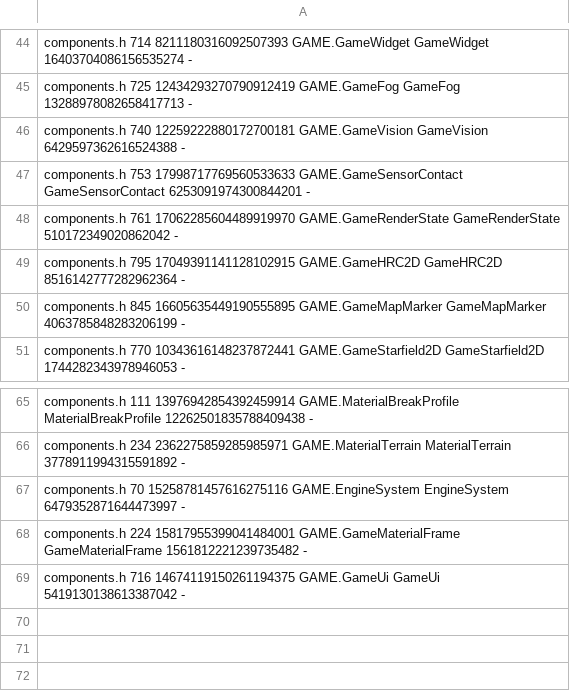
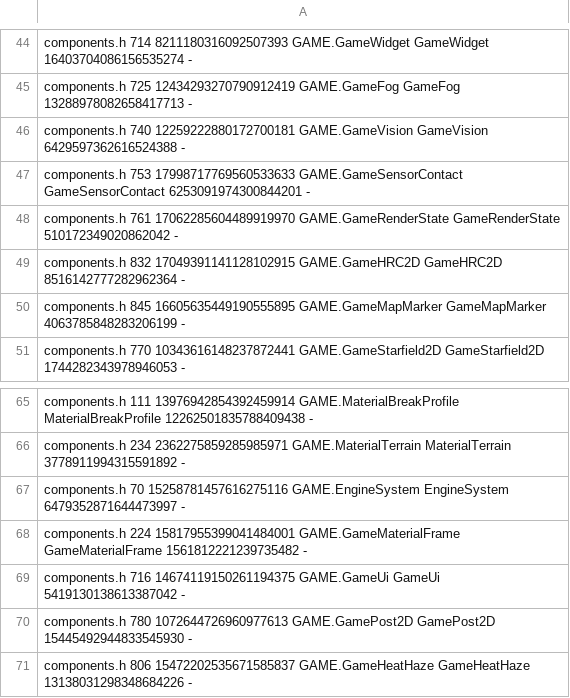
Before and after one commit to waldnercharles/chibi, a TSV file: src/runtime/component_ids.tsv, drawn as a sheet; only a part is shown, gaps mark what is left out.

Commit message:
2D screen effects: grading, lens, flash, shockwaves and heat haze
GamePost2D grades tone-mapped 2D frames (vignette, chromatic aberration,
grain, contrast, saturation, white balance, lift and gain) in the tone-map
pass. Flash Screen, Pulse Chromatic Aberration and Add Shockwave nodes drive
transient juice through a runtime visual-effects store aged on the fixed
clock. Shockwave rings, GameHeatHaze sources and burning fluid share one
distortion pass over the linear frame before bloom, run only while active.
The material cover target widens to RGBA16F to carry heat haze and, later,
solid refraction. RenderLab is a noncombat fixture scene for the effects.

```diff
--- a/src/runtime/component_ids.tsv
+++ b/src/runtime/component_ids.tsv
@@ -48,3 +48,3 @@ components.h 753 17998717769560533633 GAME.GameSensorContact GameSensorContact 6
 components.h 761 17062285604489919970 GAME.GameRenderState GameRenderState 510172349020862042 -
-components.h 795 17049391141128102915 GAME.GameHRC2D GameHRC2D 8516142777282962364 -
+components.h 832 17049391141128102915 GAME.GameHRC2D GameHRC2D 8516142777282962364 -
 components.h 845 16605635449190555895 GAME.GameMapMarker GameMapMarker 4063785848283206199 -
@@ -69 +69,3 @@ components.h 224 15817955399041484001 GAME.GameMaterialFrame GameMaterialFrame 1
 components.h 716 14674119150261194375 GAME.GameUi GameUi 5419130138613387042 -
+components.h 780 1072644726960977613 GAME.GamePost2D GamePost2D 15445492944833545930 -
+components.h 806 15472202535671585837 GAME.GameHeatHaze GameHeatHaze 13138031298348684226 -
```
Also changed, not shown: 34 other files.
